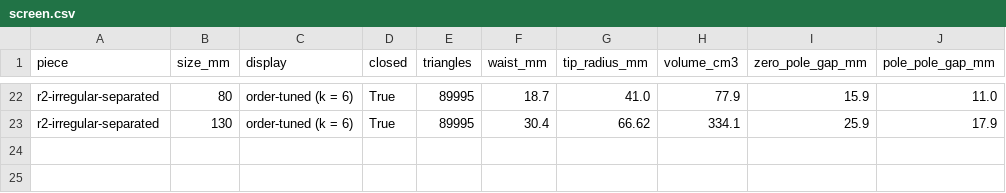
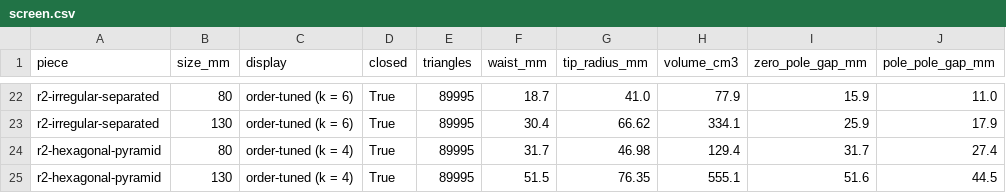
Before and after one commit to kuvychko/polyhedra-to-rational-functions, a CSV file: experiments/P001-print-screen/screen.csv, drawn as a sheet; only a part is shown, gaps mark what is left out.

```diff
--- a/experiments/P001-print-screen/screen.csv
+++ b/experiments/P001-print-screen/screen.csv
@@ -23 +23,3 @@ r2-irregular-separated,80,order-tuned (k = 6),True,89995,18.7,41.0,77.9,15.9,11.
 r2-irregular-separated,130,order-tuned (k = 6),True,89995,30.4,66.62,334.1,25.9,17.9
+r2-hexagonal-pyramid,80,order-tuned (k = 4),True,89995,31.7,46.98,129.4,31.7,27.4
+r2-hexagonal-pyramid,130,order-tuned (k = 4),True,89995,51.5,76.35,555.1,51.6,44.5
```
Also changed, not shown: 3 other files.
